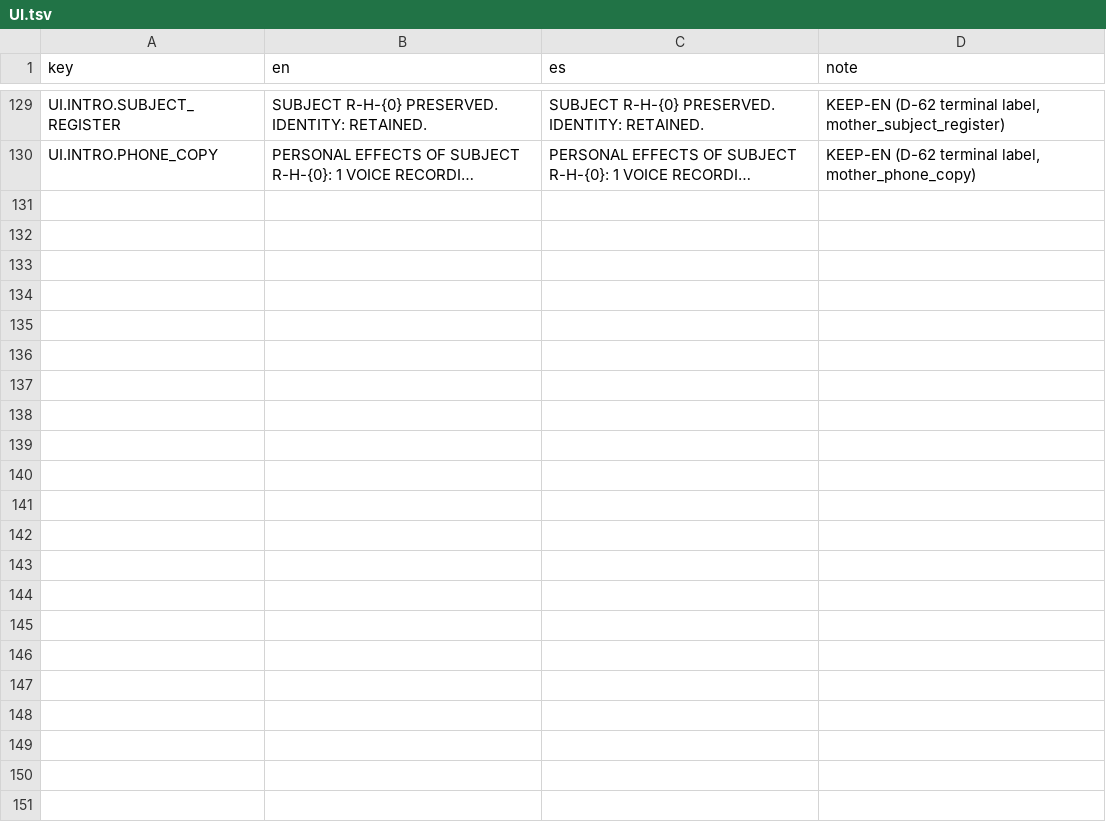
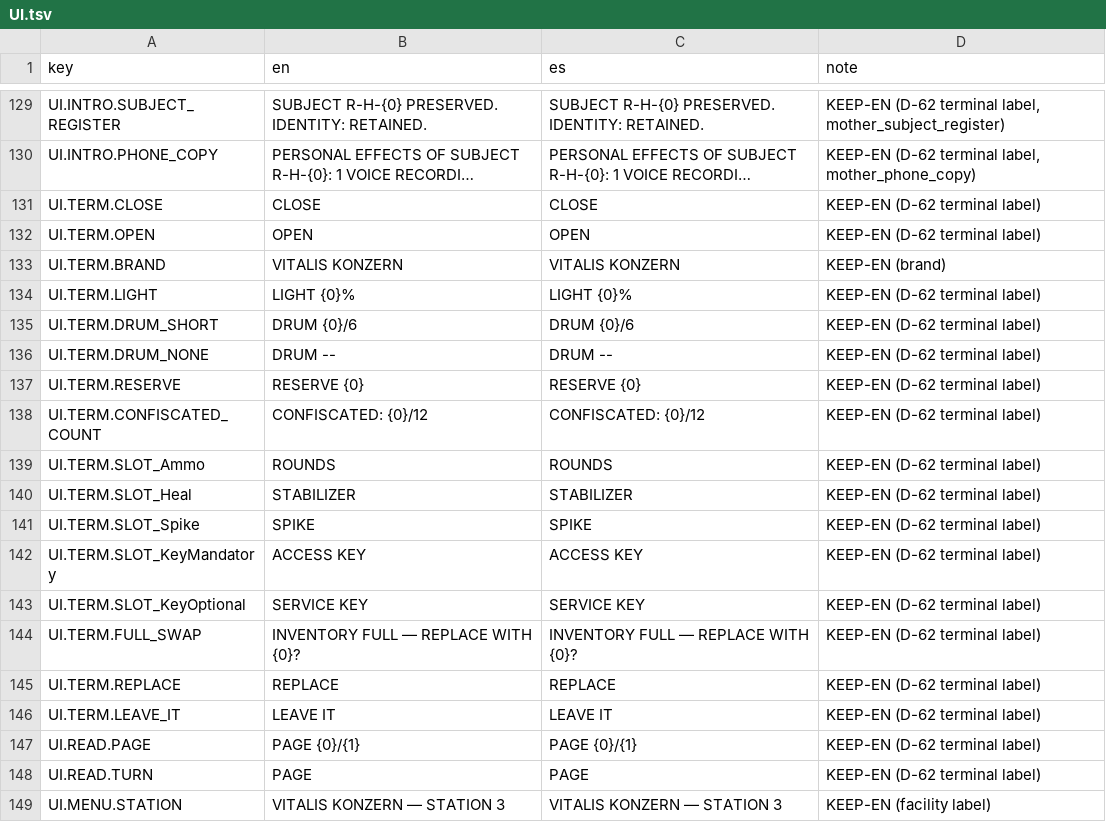
Before and after one commit to ChristianC720/survivalHorror-Demo, a TSV file: Assets/_Project/Localization/Source/UI.tsv, drawn as a sheet; only a part is shown, gaps mark what is left out; long unchanged cells end in …; the diff covers the shown part only; the diff names each change by its address in the sheet, - before the commit and + after, or states it on an @@ line.

Commit message:
E16: apply the approved UI redesign; reading a document or poster stops the world (D-159)
Terminal with status strip and slot grid, separate reader view, key swap on a full inventory, slot columns with ENTER and DEL, confirmations with the cost apart, video and accessibility options, CAM LIVE and NO SIGNAL, door and elevator status panels.

```diff
--- a/Assets/_Project/Localization/Source/UI.tsv
+++ b/Assets/_Project/Localization/Source/UI.tsv
+row 131: UI.TERM.CLOSE | CLOSE | CLOSE | KEEP-EN (D-62 terminal label)
+row 132: UI.TERM.OPEN | OPEN | OPEN | KEEP-EN (D-62 terminal label)
+row 133: UI.TERM.BRAND | VITALIS KONZERN | VITALIS KONZERN | KEEP-EN (brand)
+row 134: UI.TERM.LIGHT | LIGHT {0}% | LIGHT {0}% | KEEP-EN (D-62 terminal label)
+row 135: UI.TERM.DRUM_SHORT | DRUM {0}/6 | DRUM {0}/6 | KEEP-EN (D-62 terminal label)
+row 136: UI.TERM.DRUM_NONE | DRUM -- | DRUM -- | KEEP-EN (D-62 terminal label)
+row 137: UI.TERM.RESERVE | RESERVE {0} | RESERVE {0} | KEEP-EN (D-62 terminal label)
+row 138: UI.TERM.CONFISCATED_COUNT | CONFISCATED: {0}/12 | CONFISCATED: {0}/12 | KEEP-EN (D-62 terminal label)
+row 139: UI.TERM.SLOT_Ammo | ROUNDS | ROUNDS | KEEP-EN (D-62 terminal label)
+row 140: UI.TERM.SLOT_Heal | STABILIZER | STABILIZER | KEEP-EN (D-62 terminal label)
+row 141: UI.TERM.SLOT_Spike | SPIKE | SPIKE | KEEP-EN (D-62 terminal label)
+row 142: UI.TERM.SLOT_KeyMandatory | ACCESS KEY | ACCESS KEY | KEEP-EN (D-62 terminal label)
+row 143: UI.TERM.SLOT_KeyOptional | SERVICE KEY | SERVICE KEY | KEEP-EN (D-62 terminal label)
+row 144: UI.TERM.FULL_SWAP | INVENTORY FULL — REPLACE WITH {0}? | INVENTORY FULL — REPLACE WITH {0}? | KEEP-EN (D-62 terminal label)
+row 145: UI.TERM.REPLACE | REPLACE | REPLACE | KEEP-EN (D-62 terminal label)
+row 146: UI.TERM.LEAVE_IT | LEAVE IT | LEAVE IT | KEEP-EN (D-62 terminal label)
+row 147: UI.READ.PAGE | PAGE {0}/{1} | PAGE {0}/{1} | KEEP-EN (D-62 terminal label)
+row 148: UI.READ.TURN | PAGE | PAGE | KEEP-EN (D-62 terminal label)
+row 149: UI.MENU.STATION | VITALIS KONZERN — STATION 3 | VITALIS KONZERN — STATION 3 | KEEP-EN (facility label)
```
Also changed, not shown: 31 added rows and 8 edited cells elsewhere in this file, 59 other files.
